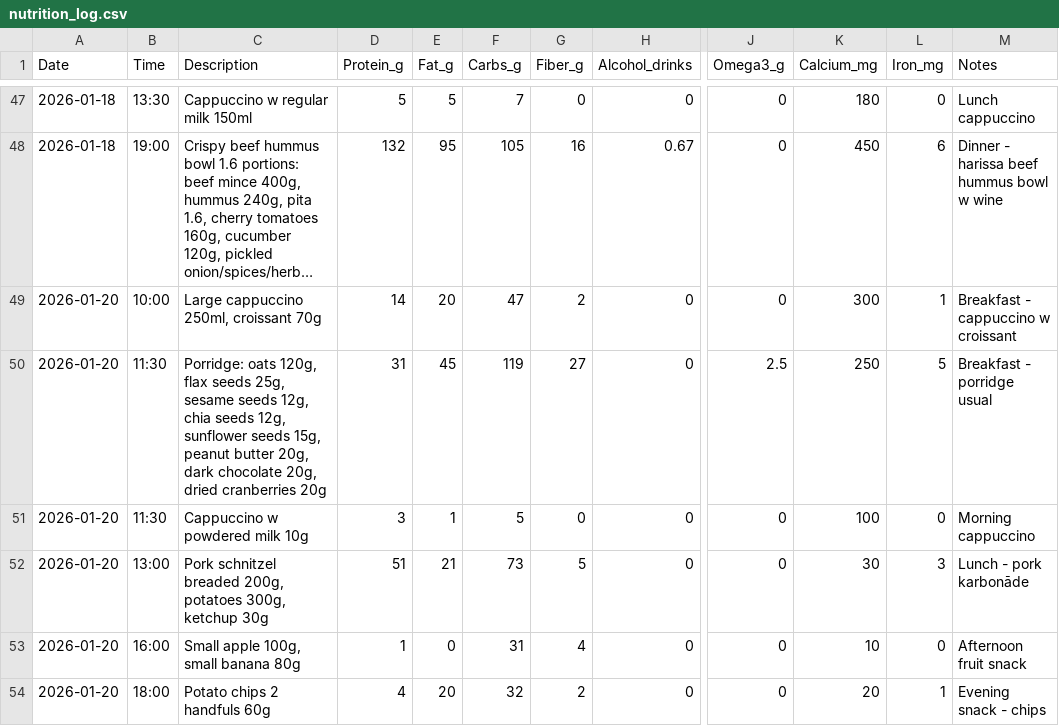
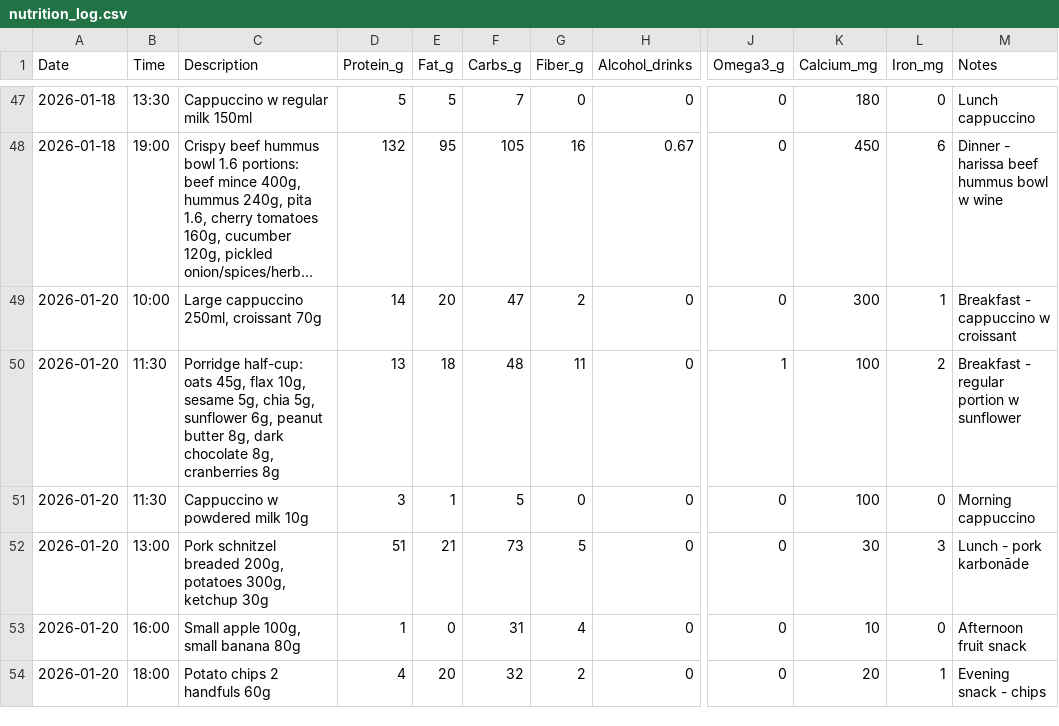
Before and after one commit to ray752/cooking_friend, a CSV file: nutrition_log.csv, drawn as a sheet; only a part is shown, gaps mark what is left out; long unchanged cells end in …; the diff covers the shown part only; the diff names each change by its address in the sheet, - before the commit and + after, or states it on an @@ line.

Commit message:
CORRECTED all porridge entries with realistic amounts based on 50% cup portion

```diff
--- a/nutrition_log.csv
+++ b/nutrition_log.csv
-C50 (Description): Porridge: oats 120g, flax seeds 25g, sesame seeds 12g, chia seeds 12g, sunflower seeds 15g, peanut butter 20g, dark chocolate 20g, dried cranberries 20g
+C50 (Description): Porridge half-cup: oats 45g, flax 10g, sesame 5g, chia 5g, sunflower 6g, peanut butter 8g, dark chocolate 8g, cranberries 8g
-D50 (Protein_g): 31
+D50 (Protein_g): 13
-E50 (Fat_g): 45
+E50 (Fat_g): 18
-F50 (Carbs_g): 119
+F50 (Carbs_g): 48
-G50 (Fiber_g): 27
+G50 (Fiber_g): 11
-J50 (Omega3_g): 2.5
+J50 (Omega3_g): 1
-K50 (Calcium_mg): 250
+K50 (Calcium_mg): 100
-L50 (Iron_mg): 5
+L50 (Iron_mg): 2
-M50 (Notes): Breakfast - porridge usual
+M50 (Notes): Breakfast - regular portion w sunflower
```
Also changed, not shown: 47 edited cells elsewhere in this file.
